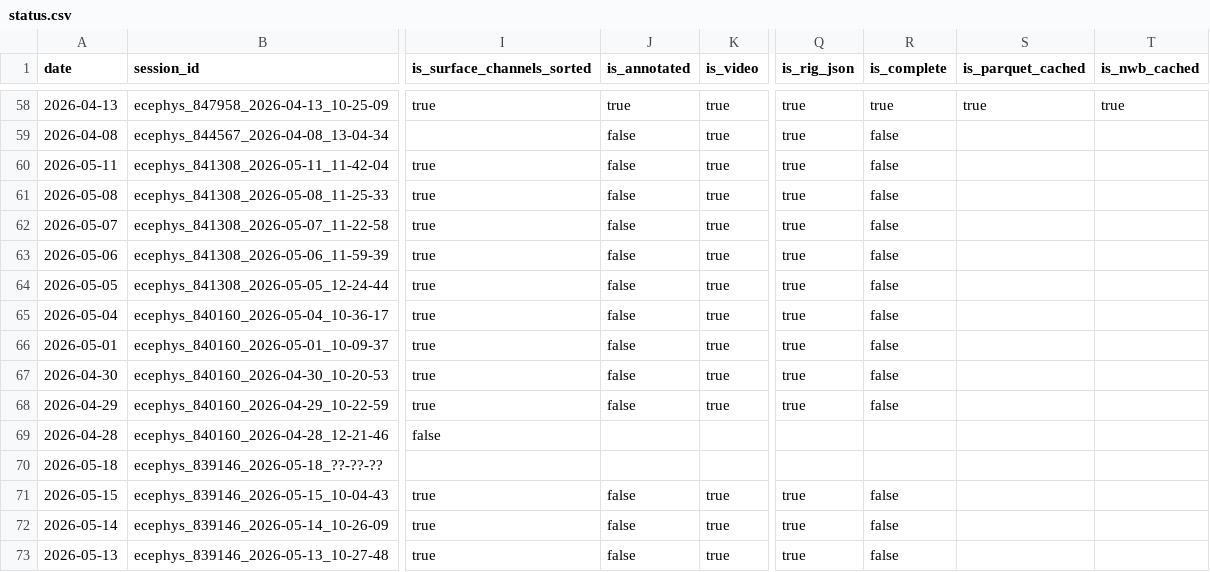
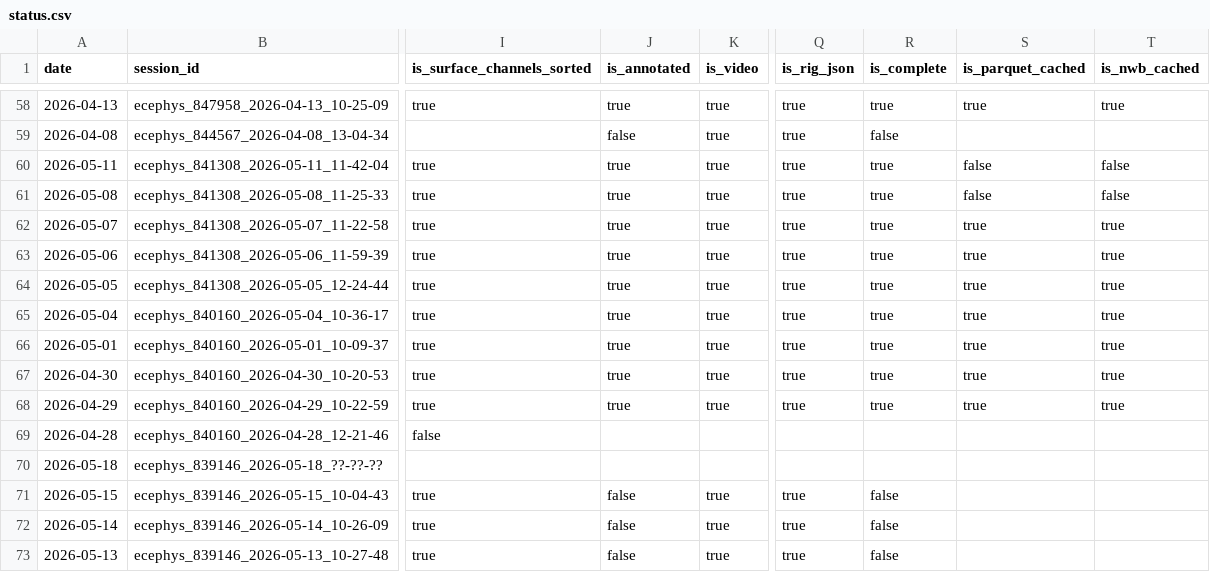
Before and after one commit to AllenInstitute/npc_lims, a CSV file: tables/status.csv, drawn as a sheet; only a part is shown, gaps mark what is left out; the diff names each change by its address in the sheet, - before the commit and + after, or states it on an @@ line.

```diff
--- a/tables/status.csv
+++ b/tables/status.csv
-J60:J68 (is_annotated): false
+J60:J68 (is_annotated): true
-R60:R68 (is_complete): false
+R60:R68 (is_complete): true
-S60:S61 (is_parquet_cached): (empty)
+S60:S61 (is_parquet_cached): false
-T60:T61 (is_nwb_cached): (empty)
+T60:T61 (is_nwb_cached): false
-S62:S68 (is_parquet_cached): (empty)
+S62:S68 (is_parquet_cached): true
-T62:T68 (is_nwb_cached): (empty)
+T62:T68 (is_nwb_cached): true
```
Also changed, not shown: 1 other file.
